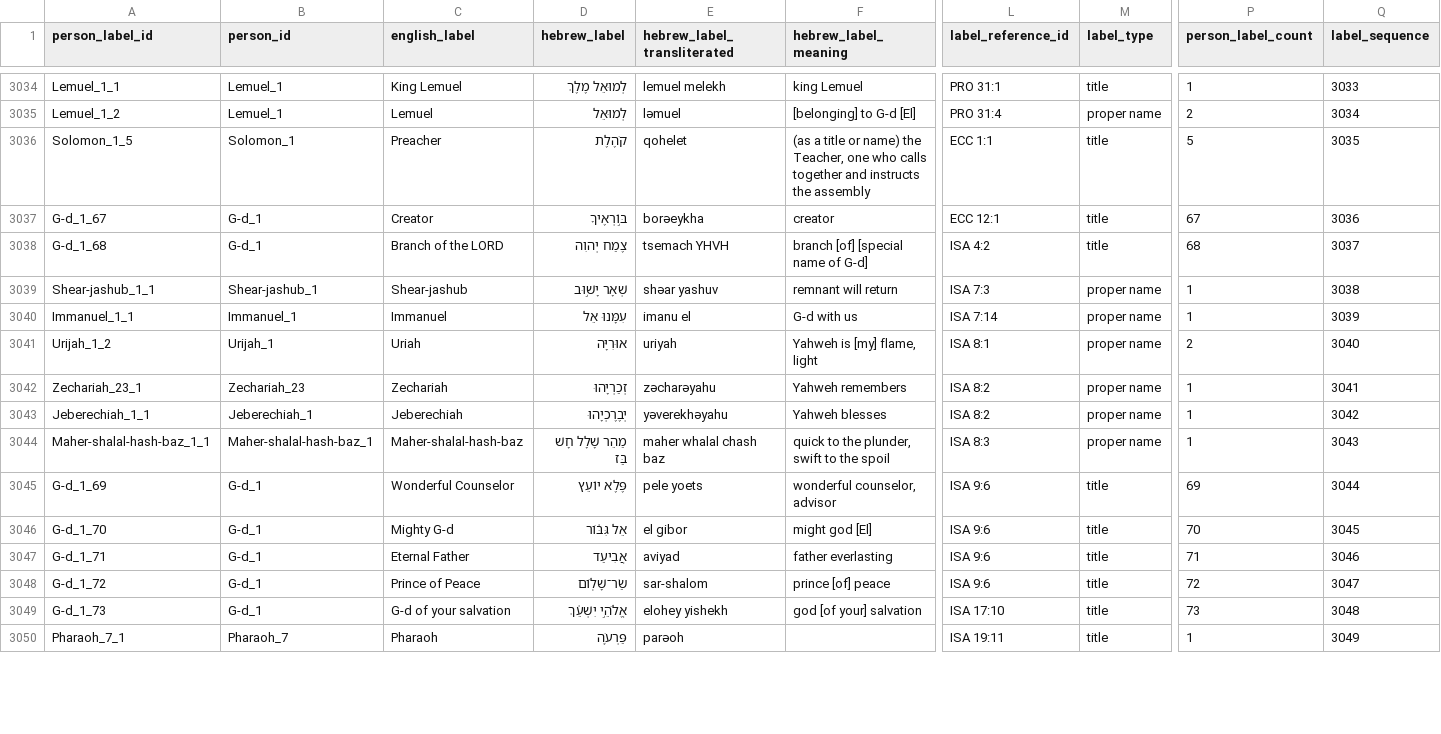
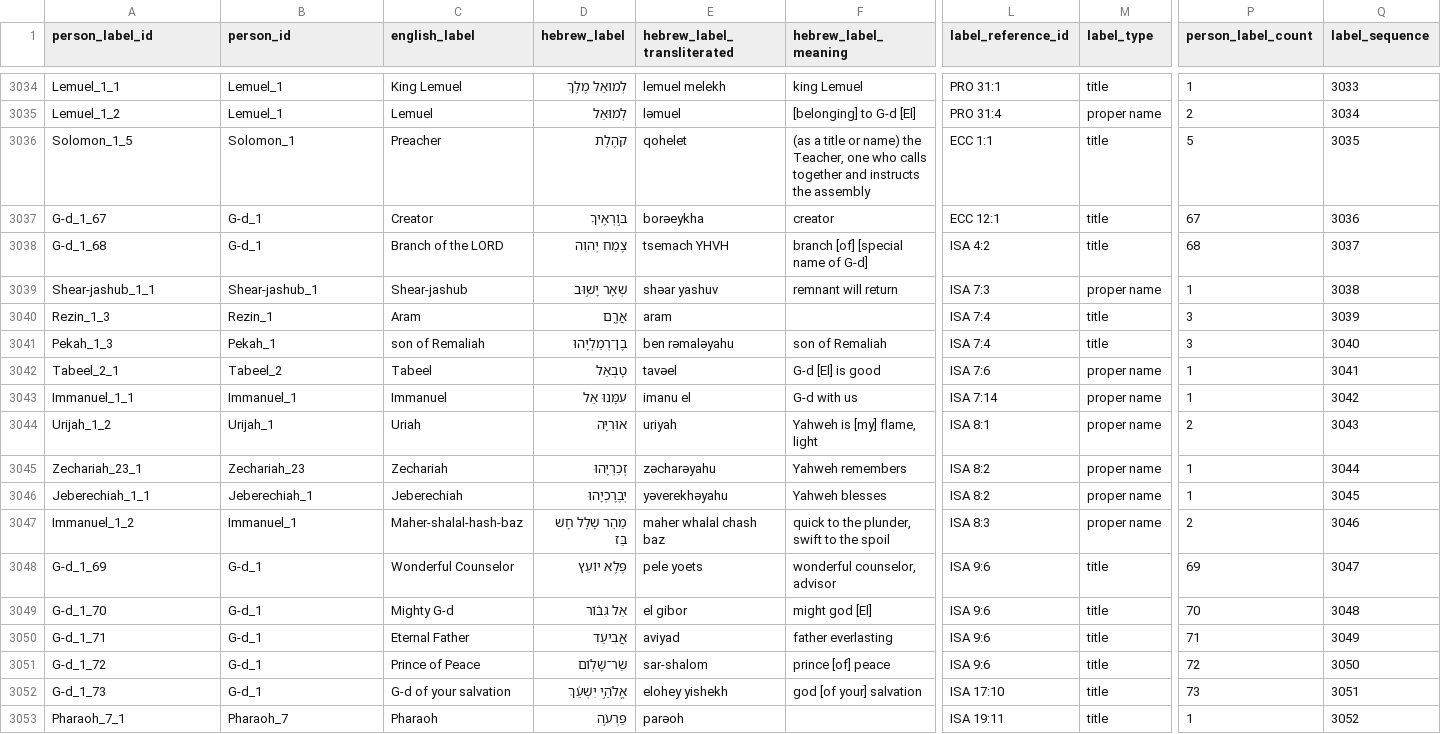
Before and after one commit to BradyStephenson/bible-data, a CSV file: BibleData-PersonLabel.csv, drawn as a sheet; only a part is shown, gaps mark what is left out; addresses are those after the commit; rows hold the shown columns only; the diff covers the shown part only; the diff names each change by its address in the sheet, - before the commit and + after, or states it on an @@ line.

Commit message:
Updates thru ISA 13:1
Corrected King of Assyria to point to King of Assyria_1 in the Person list.
Added "Aram" as label for Rezin_1.
Added "Son of Remaliah" as label for Pekah_1.
Added Maher-shalal-hash-baz as label for Immanuel_1 (same person).

```diff
--- a/BibleData-PersonLabel.csv
+++ b/BibleData-PersonLabel.csv
+row 3040: Rezin_1_3 | Rezin_1 | Aram | אֲרָ֑ם | aram |  | ISA 7:4 | title | 3 | 3039
+row 3041: Pekah_1_3 | Pekah_1 | son of Remaliah | בֶן־רְמַלְיָהוּ | ben rəmaləyahu | son of Remaliah | ISA 7:4 | title | 3 | 3040
+row 3042: Tabeel_2_1 | Tabeel_2 | Tabeel | טָבְאַל | tavəel | G-d [El] is good | ISA 7:6 | proper name | 1 | 3041
-Q3043 (label_sequence): 3039
+Q3043 (label_sequence): 3042
-Q3044 (label_sequence): 3040
+Q3044 (label_sequence): 3043
-Q3045 (label_sequence): 3041
+Q3045 (label_sequence): 3044
-Q3046 (label_sequence): 3042
+Q3046 (label_sequence): 3045
-A3047 (person_label_id): Maher-shalal-hash-baz_1_1
+A3047 (person_label_id): Immanuel_1_2
-B3047 (person_id): Maher-shalal-hash-baz_1
+B3047 (person_id): Immanuel_1
-P3047 (person_label_count): 1
+P3047 (person_label_count): 2
-Q3047 (label_sequence): 3043
+Q3047 (label_sequence): 3046
-Q3048 (label_sequence): 3044
+Q3048 (label_sequence): 3047
-Q3049 (label_sequence): 3045
+Q3049 (label_sequence): 3048
-Q3050 (label_sequence): 3046
+Q3050 (label_sequence): 3049
-Q3051 (label_sequence): 3047
+Q3051 (label_sequence): 3050
-Q3052 (label_sequence): 3048
+Q3052 (label_sequence): 3051
-Q3053 (label_sequence): 3049
+Q3053 (label_sequence): 3052
```
Also changed, not shown: 103 edited cells elsewhere in this file.
